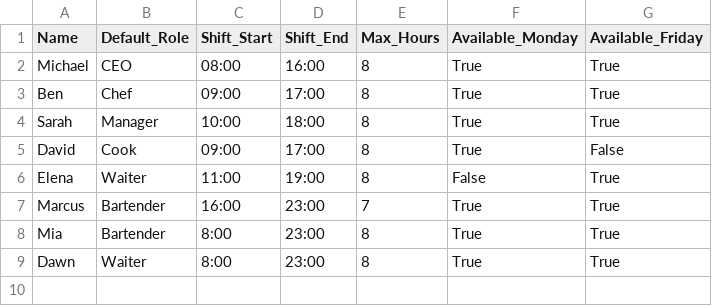
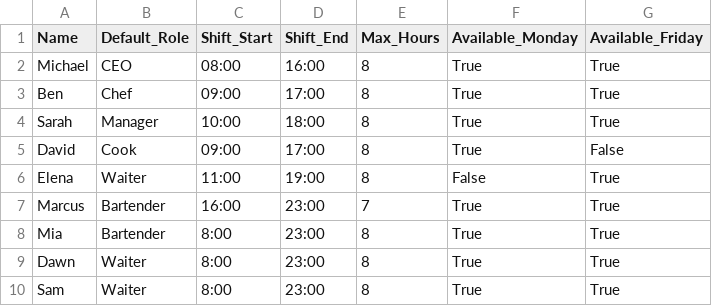
Before and after one commit to YunoPap/aiAutomatedSchedule, a CSV file: team_availability.csv, drawn as a sheet; the diff names each change by its address in the sheet, - before the commit and + after, or states it on an @@ line.

Commit message:
added Sam

```diff
--- a/team_availability.csv
+++ b/team_availability.csv
+row 10: Sam | Waiter | 8:00 | 23:00 | 8 | True | True
```
